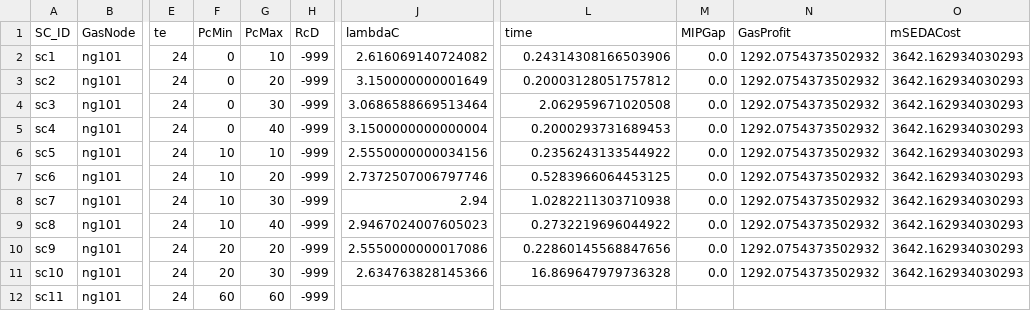
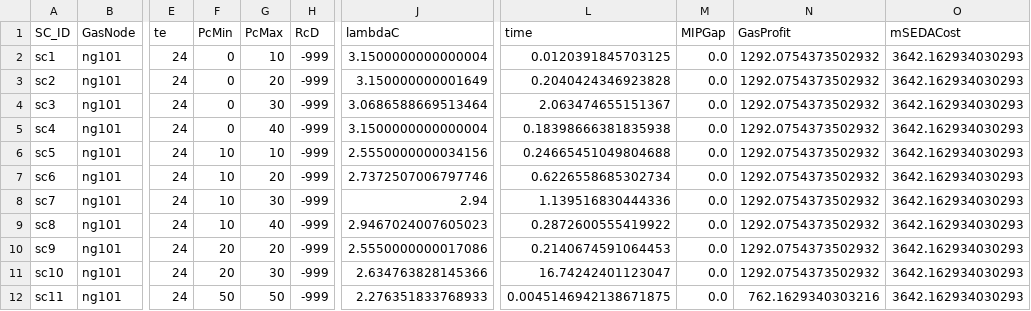
Before and after one commit to stefdeli/Gas-Swing-Contracts, a CSV file: Data/SimpleNetwork_ImperialUnitsActual/ElecData/SCinfo_NoPrice_OUT.csv, drawn as a sheet; only a part is shown, gaps mark what is left out; the diff names each change by its address in the sheet, - before the commit and + after, or states it on an @@ line.

Commit message:
Create Gas prices for sequential models

```diff
--- a/Data/SimpleNetwork_ImperialUnitsActual/ElecData/SCinfo_NoPrice_OUT.csv
+++ b/Data/SimpleNetwork_ImperialUnitsActual/ElecData/SCinfo_NoPrice_OUT.csv
-J2 (lambdaC): 2.616069140724082
+J2 (lambdaC): 3.1500000000000004
-L2 (time): 0.24314308166503906
+L2 (time): 0.0120391845703125
-L3 (time): 0.20003128051757812
+L3 (time): 0.2040424346923828
-L4 (time): 2.062959671020508
+L4 (time): 2.063474655151367
-L5 (time): 0.2000293731689453
+L5 (time): 0.18398666381835938
-L6 (time): 0.2356243133544922
+L6 (time): 0.24665451049804688
-L7 (time): 0.5283966064453125
+L7 (time): 0.6226558685302734
-L8 (time): 1.0282211303710938
+L8 (time): 1.139516830444336
-L9 (time): 0.2732219696044922
+L9 (time): 0.2872600555419922
-L10 (time): 0.22860145568847656
+L10 (time): 0.2140674591064453
-L11 (time): 16.869647979736328
+L11 (time): 16.74242401123047
-F12 (PcMin): 60
+F12 (PcMin): 50
-G12 (PcMax): 60
+G12 (PcMax): 50
-J12 (lambdaC): (empty)
+J12 (lambdaC): 2.276351833768933
-L12 (time): (empty)
+L12 (time): 0.0045146942138671875
-M12 (MIPGap): (empty)
+M12 (MIPGap): 0.0
-N12 (GasProfit): (empty)
+N12 (GasProfit): 762.1629340303216
-O12 (mSEDACost): (empty)
+O12 (mSEDACost): 3642.162934030293
```
Also changed, not shown: Data/SimpleNetwork_ImperialUnitsActual/ElecData/SCinfo.csv, Data/SimpleNetwork_ImperialUnitsActual/ElecData/SCinfo_NoPrice_IN.csv, 5 other files.
